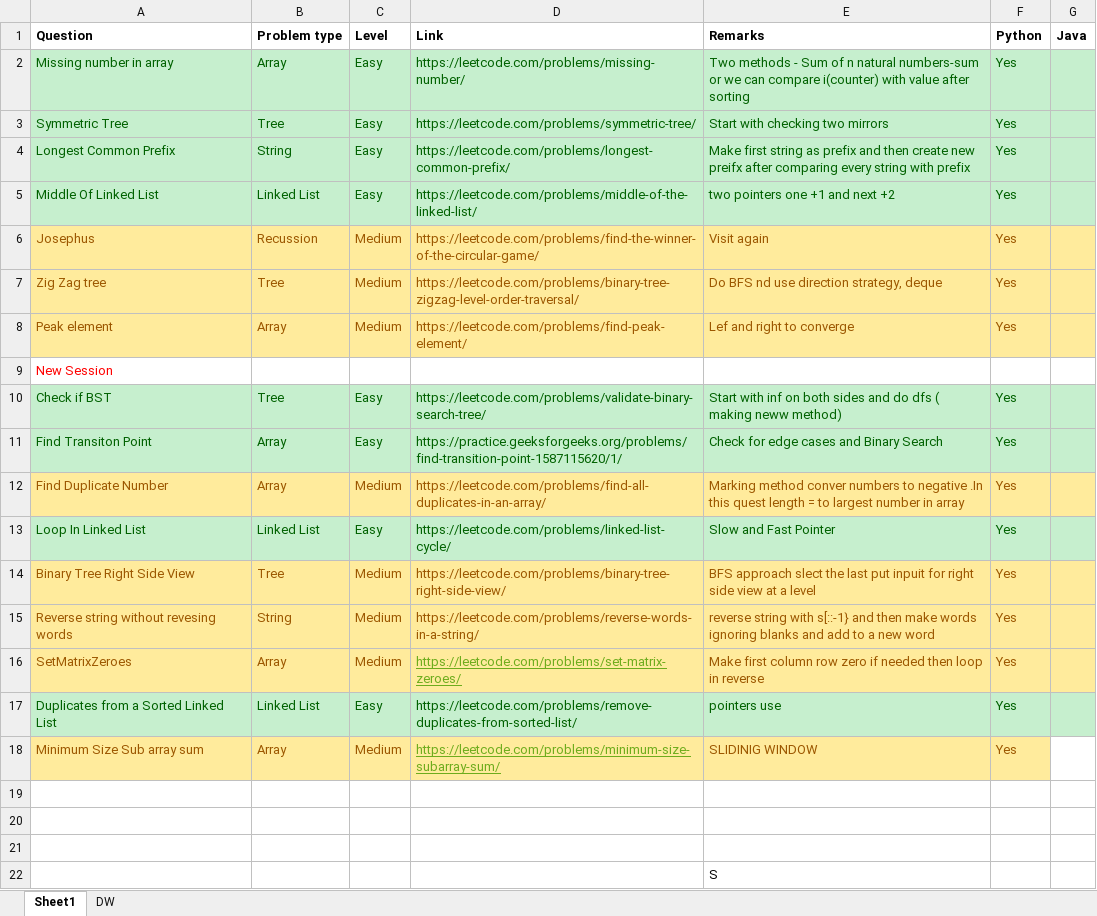
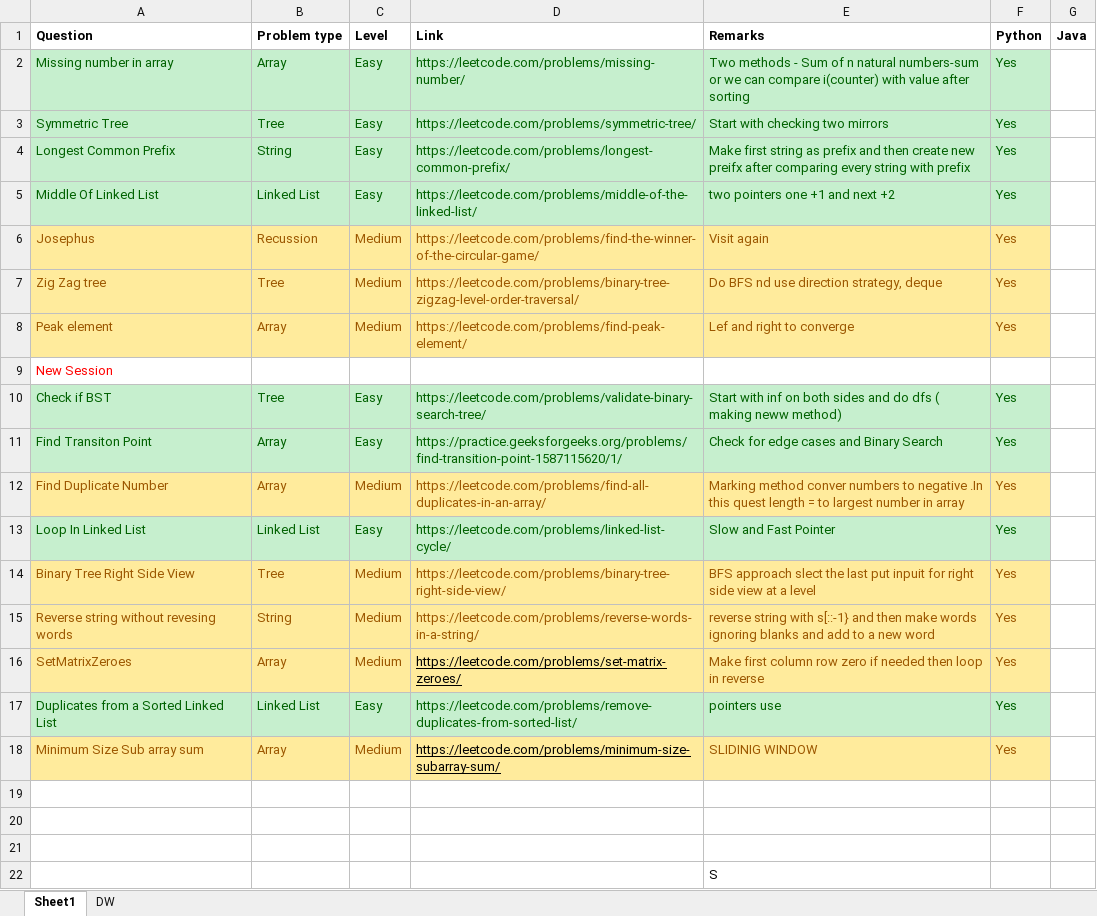
Before and after one commit to vallabhiaf/problemSolving, an Excel workbook: Problem Solving.xlsx, sheet Sheet1, drawn as a sheet; only a part is shown; values as stored, in another font and other column widths than the file's, no borders; the diff names each change by its address in the sheet, - before the commit and + after, or states it on an @@ line.

```diff
--- a/Problem Solving.xlsx (sheet Sheet1)
+++ b/Problem Solving.xlsx (sheet Sheet1)
-G2:G5 fill: #C6EFCE
+G2:G5 fill: none
-G6:G8 fill: #FFEB9C
+G6:G8 fill: none
-G10:G11 fill: #C6EFCE
+G10:G11 fill: none
-G12 fill: #FFEB9C
+G12 fill: none
-G13 fill: #C6EFCE
+G13 fill: none
-G14:G16 fill: #FFEB9C
+G14:G16 fill: none
-D16 text colour: #6EAC1C
+D16 text colour: black
-G17 fill: #C6EFCE
+G17 fill: none
-D18 text colour: #6EAC1C
+D18 text colour: black
```
Also changed, not shown: sheet DW, 2 other files.
